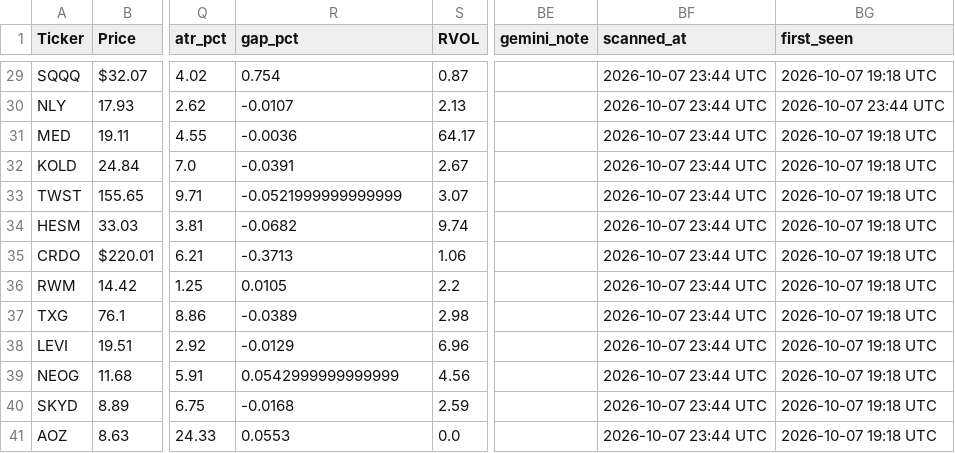
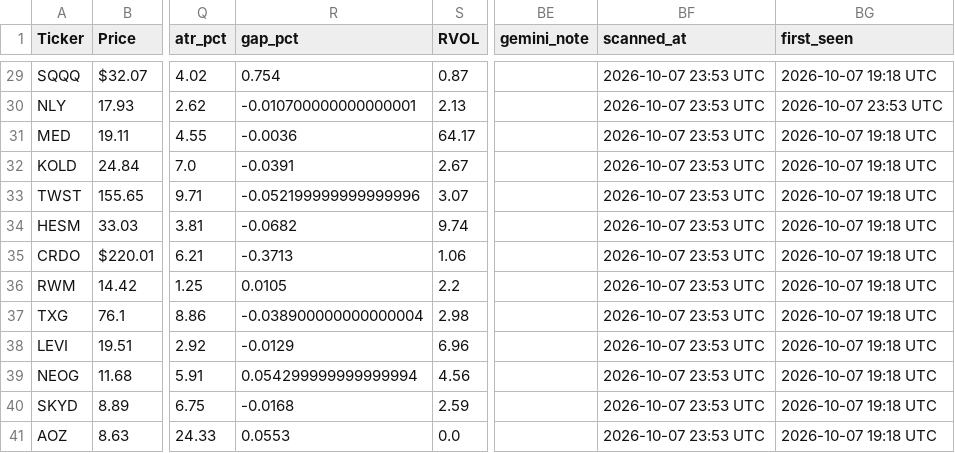
Before and after one commit to nasralsws8-web/screen-option-report, a CSV file: options_v3_results.csv, drawn as a sheet; only a part is shown, gaps mark what is left out; the diff covers the shown part only; the diff names each change by its address in the sheet, - before the commit and + after, or states it on an @@ line.

```diff
--- a/options_v3_results.csv
+++ b/options_v3_results.csv
-BF29:BF41 (scanned_at): 2026-10-07 23:44 UTC
+BF29:BF41 (scanned_at): 2026-10-07 23:53 UTC
-R30 (gap_pct): -0.0107
+R30 (gap_pct): -0.010700000000000001
-BG30 (first_seen): 2026-10-07 23:44 UTC
+BG30 (first_seen): 2026-10-07 23:53 UTC
-R33 (gap_pct): -0.0521999999999999
+R33 (gap_pct): -0.052199999999999996
-R37 (gap_pct): -0.0389
+R37 (gap_pct): -0.038900000000000004
-R39 (gap_pct): 0.0542999999999999
+R39 (gap_pct): 0.054299999999999994
```
Also changed, not shown: 52 edited cells elsewhere in this file, options_rejected_log.csv, outcomes.csv.
